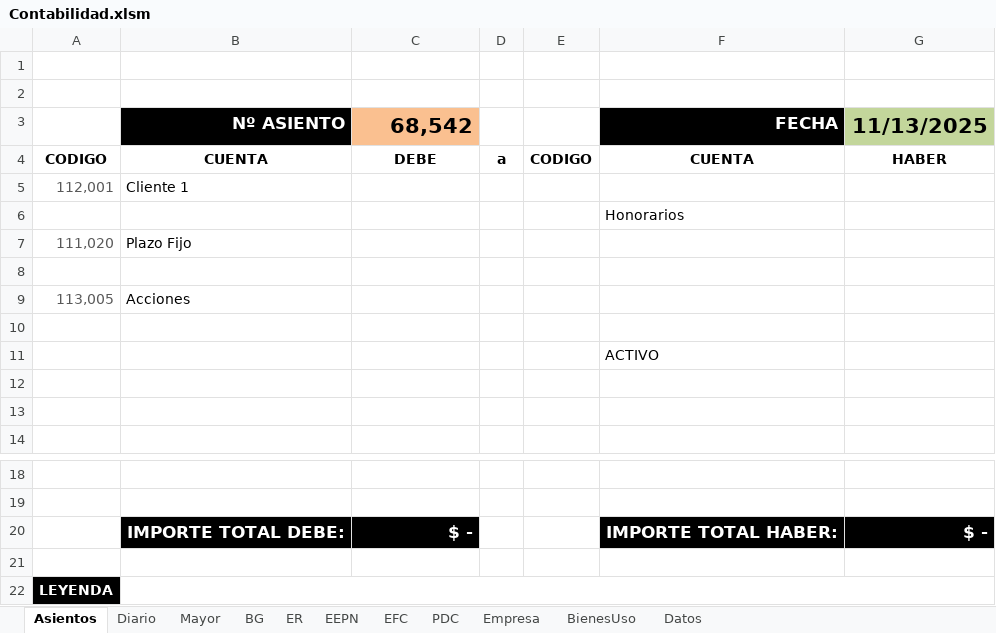
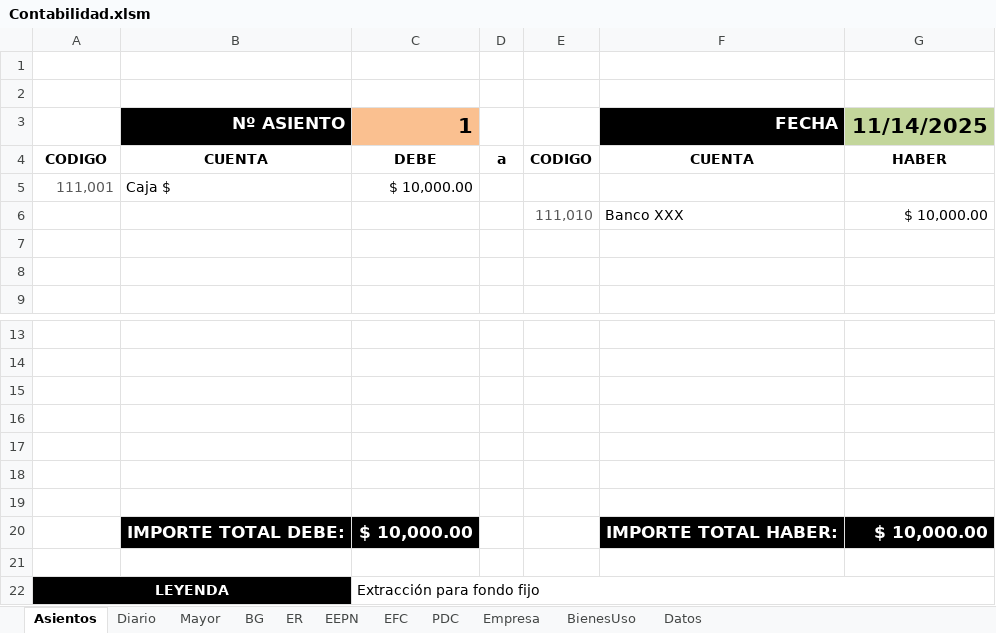
Before and after one commit to edgardoraul/Contabilidad, an Excel workbook: Contabilidad.xlsm, sheet Asientos, drawn as a sheet; only a part is shown, gaps mark what is left out; values as stored, in another font and other column widths than the file's, no borders; charts and pictures and conditional formats and table styles not drawn; removed rows and columns are numbered as before the commit, all else as after; the diff names each change by its address in the sheet, - before the commit and + after, or states it on an @@ line.

Commit message:
Control de asientos.

```diff
--- a/Contabilidad.xlsm (sheet Asientos)
+++ b/Contabilidad.xlsm (sheet Asientos)
-C3: 68,542
+C3: 1
-G3: 11/13/2025
+G3: 11/14/2025
-row 5: 112,001 | Cliente 1
-row 6:  |  |  |  |  | Honorarios
-row 7: 111,020 | Plazo Fijo
-row 5: (empty)
+row 5: 111,001 | Caja $ | $ 10,000.00
-row 9: 113,005 | Acciones
-row 6: (empty)
+row 6:  |  |  |  | 111,010 | Banco XXX | $ 10,000.00
-row 11:  |  |  |  |  | ACTIVO
-row 20:  | IMPORTE TOTAL DEBE: | $ - |  |  | IMPORTE TOTAL HABER: | $ -
+row 16: (empty)
+row 17: (empty)
+row 18: (empty)
+row 19: (empty)
+row 20:  | IMPORTE TOTAL DEBE: | $ 10,000.00 |  |  | IMPORTE TOTAL HABER: | $ 10,000.00
+row 21: (empty)
+A22:B22 merged
-B22 fill: none
+B22 fill: #000000
-B22:G22 merged
-C22 (1): (empty)
+C22 (1): Extracción para fondo fijo
+C22:G22 merged
```
Also changed, not shown: sheet PDC, sheet Diario, sheet Datos.
